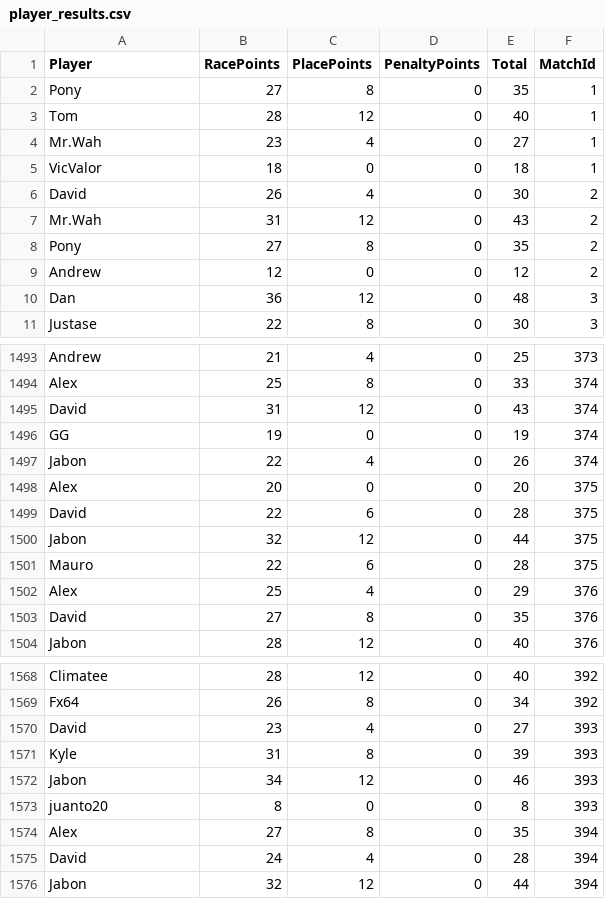
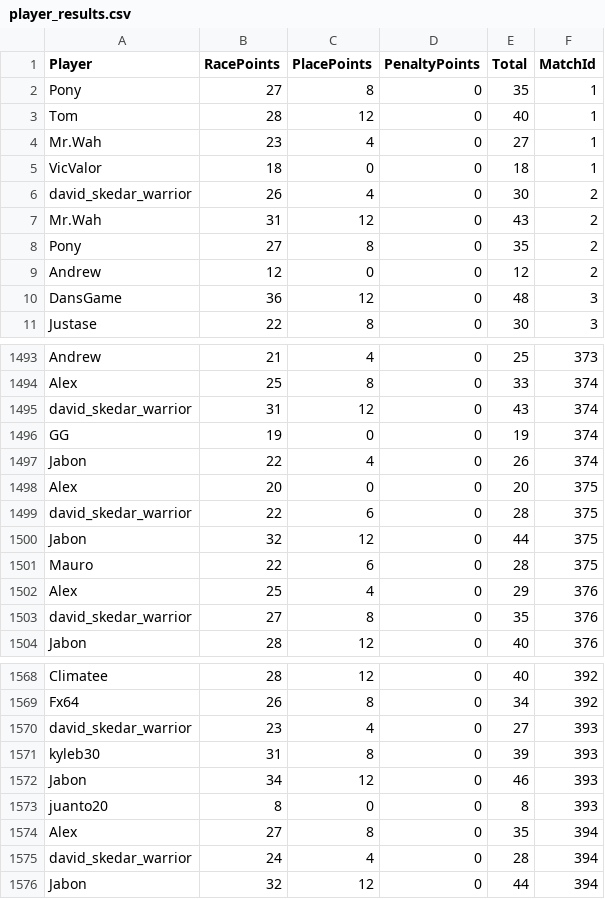
Before and after one commit to JedGrabman/MarioKart64VsRatings, a CSV file: player_results.csv, drawn as a sheet; only a part is shown, gaps mark what is left out; the diff covers the shown part only.

Commit message:
Update player names for May

```diff
--- a/player_results.csv
+++ b/player_results.csv
@@ -5,3 +5,3 @@
 "VicValor",18,0,0,18,1
-"David",26,4,0,30,2
+"david_skedar_warrior",26,4,0,30,2
 "Mr.Wah",31,12,0,43,2
@@ -9,3 +9,3 @@
 "Andrew",12,0,0,12,2
-"Dan",36,12,0,48,3
+"DansGame",36,12,0,48,3
 "Justase",22,8,0,30,3
@@ -1494,3 +1494,3 @@
 "Alex",25,8,0,33,374
-"David",31,12,0,43,374
+"david_skedar_warrior",31,12,0,43,374
 "GG",19,0,0,19,374
@@ -1498,3 +1498,3 @@
 "Alex",20,0,0,20,375
-"David",22,6,0,28,375
+"david_skedar_warrior",22,6,0,28,375
 "Jabon",32,12,0,44,375
@@ -1502,3 +1502,3 @@
 "Alex",25,4,0,29,376
-"David",27,8,0,35,376
+"david_skedar_warrior",27,8,0,35,376
 "Jabon",28,12,0,40,376
@@ -1569,4 +1569,4 @@
 "Fx64",26,8,0,34,392
-"David",23,4,0,27,393
-"Kyle",31,8,0,39,393
+"david_skedar_warrior",23,4,0,27,393
+"kyleb30",31,8,0,39,393
 "Jabon",34,12,0,46,393
@@ -1574,3 +1574,3 @@
 "Alex",27,8,0,35,394
-"David",24,4,0,28,394
+"david_skedar_warrior",24,4,0,28,394
 "Jabon",32,12,0,44,394
```
Also changed, not shown: 161 edited cells elsewhere in this file, 1 other file.
